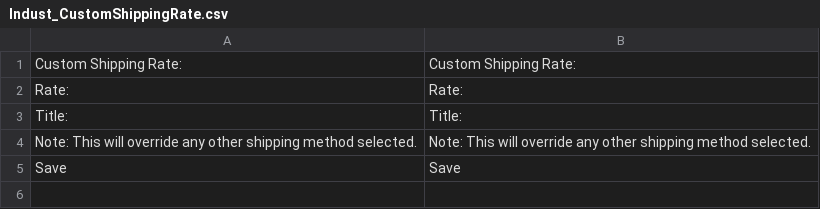
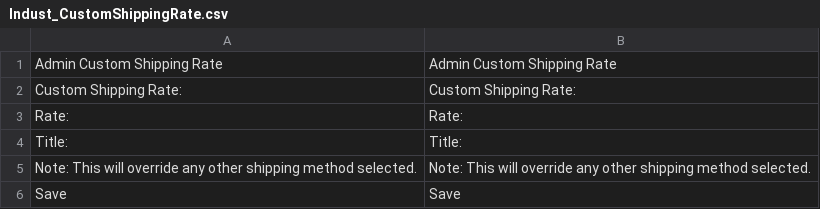
Before and after one commit to bippo/customshippingrate-magento, a CSV file: app/locale/en_US/Indust_CustomShippingRate.csv, drawn as a sheet.

```diff
--- a/app/locale/en_US/Indust_CustomShippingRate.csv
+++ b/app/locale/en_US/Indust_CustomShippingRate.csv
@@ -1 +1,2 @@
+"Admin Custom Shipping Rate","Admin Custom Shipping Rate"
 "Custom Shipping Rate:","Custom Shipping Rate:"
```
Also changed, not shown: app/locale/de_DE/Indust_CustomShippingRate.csv, app/locale/fr_FR/Indust_CustomShippingRate.csv, 1 other file.
